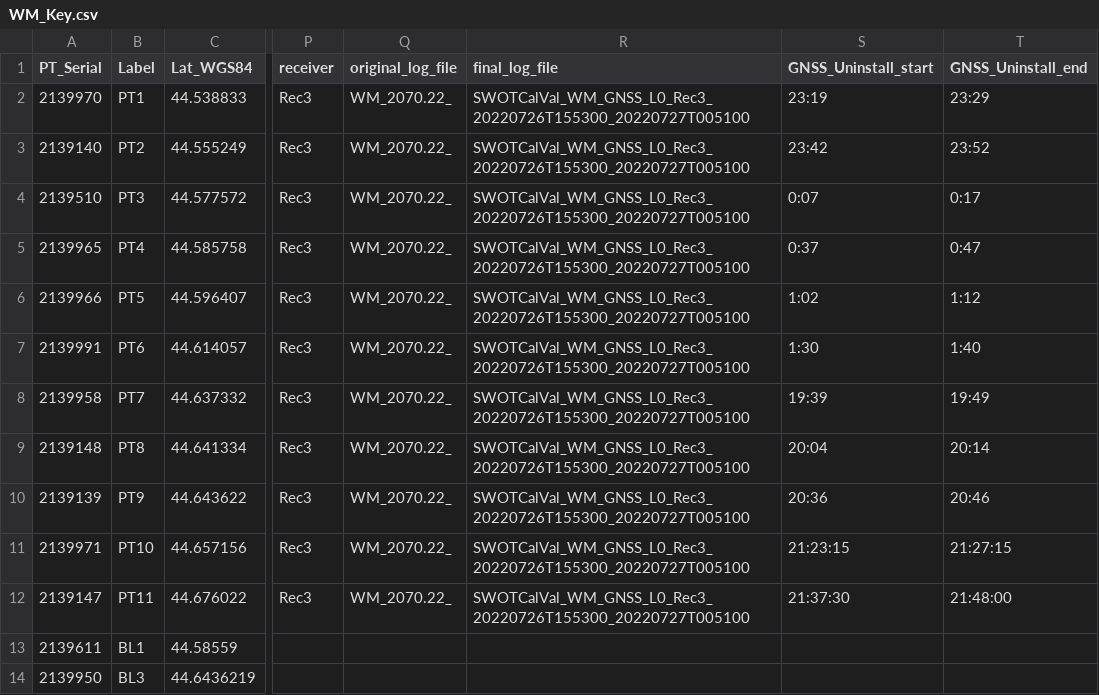
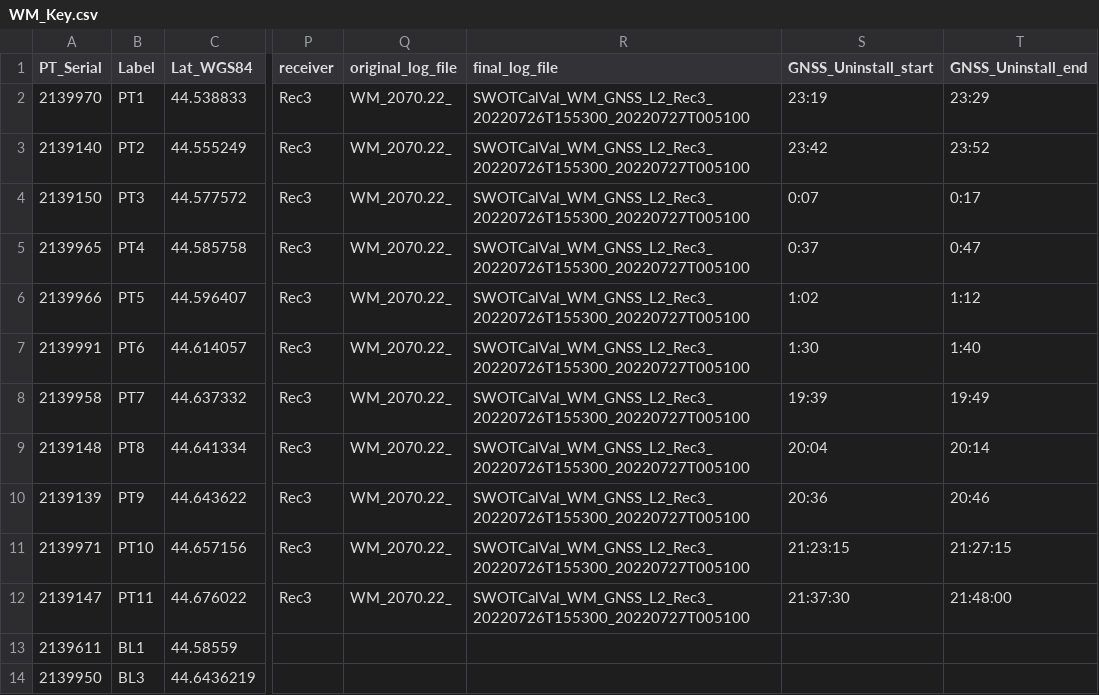
Before and after one commit to cjgleason/calval_toolbox, a CSV file: Willamette/WM_Key.csv, drawn as a sheet; only a part is shown, gaps mark what is left out; the diff names each change by its address in the sheet, - before the commit and + after, or states it on an @@ line.

```diff
--- a/Willamette/WM_Key.csv
+++ b/Willamette/WM_Key.csv
-R2:R12 (final_log_file): SWOTCalVal_WM_GNSS_L0_Rec3_20220726T155300_20220727T005100
+R2:R12 (final_log_file): SWOTCalVal_WM_GNSS_L2_Rec3_20220726T155300_20220727T005100
-A4 (PT_Serial): 2139510
+A4 (PT_Serial): 2139150
```
Also changed, not shown: 19 other files.
